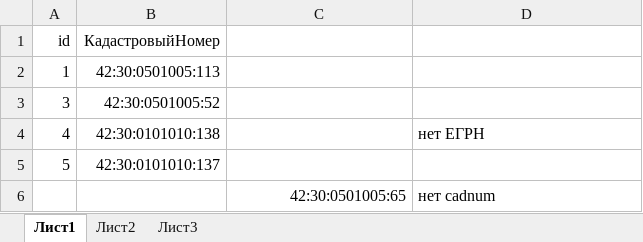
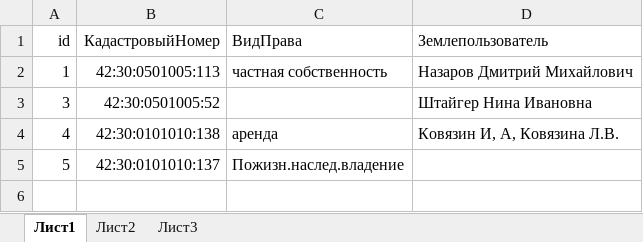
Before and after one commit to VeraLevchenko/EGRN_Land, an Excel workbook: src.xlsx, sheet Лист1, drawn as a sheet; values as stored, in another font and other column widths than the file's, no borders; the diff names each change by its address in the sheet, - before the commit and + after, or states it on an @@ line.

```diff
--- a/src.xlsx (sheet Лист1)
+++ b/src.xlsx (sheet Лист1)
-C1: (empty)
+C1: ВидПрава
-D1: (empty)
+D1: Землепользователь
-C2 (ВидПрава): (empty)
+C2 (ВидПрава): частная собственность
-D2 (Землепользователь): (empty)
+D2 (Землепользователь): Назаров Дмитрий Михайлович
-D3 (Землепользователь): (empty)
+D3 (Землепользователь): Штайгер Нина Ивановна
-C4 (ВидПрава): (empty)
+C4 (ВидПрава): аренда
-D4 (Землепользователь): нет ЕГРН
+D4 (Землепользователь): Ковязин И, А, Ковязина Л.В.
-C5 (ВидПрава): (empty)
+C5 (ВидПрава): Пожизн.наслед.владение
-row 6:  |  | 42:30:0501005:65 | нет cadnum
```
Also changed, not shown: 1 other file.
